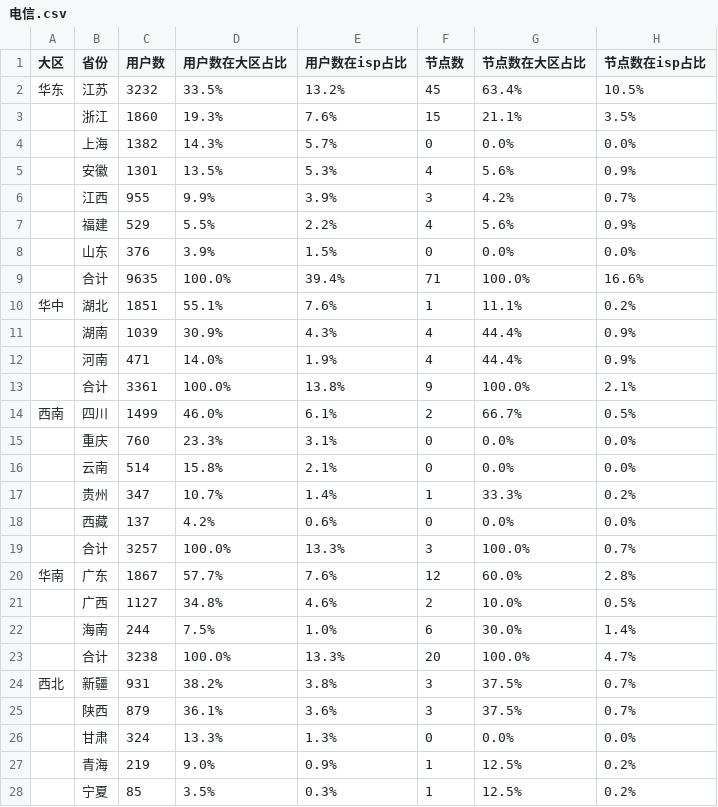
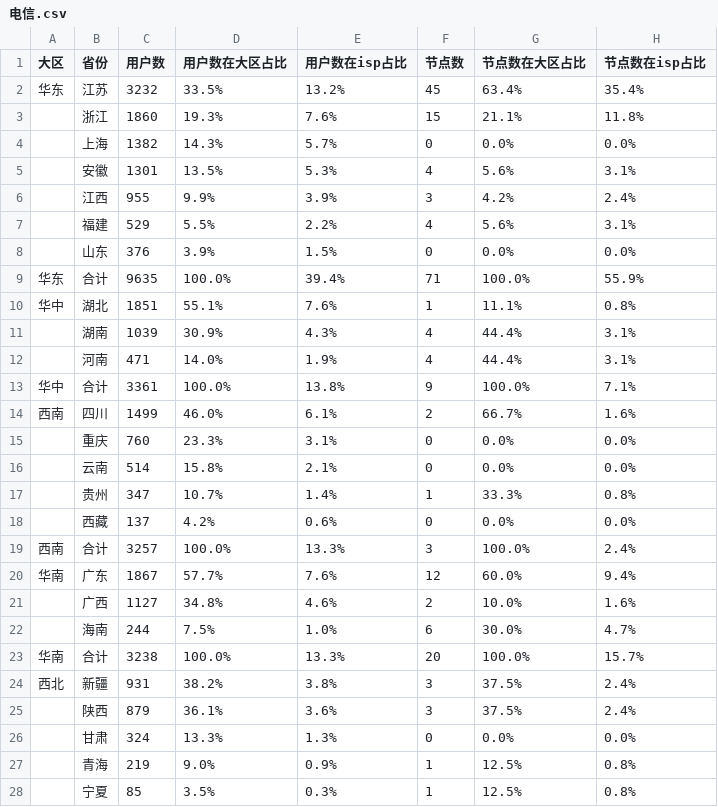
Before and after one commit to felix-001/qvs-tools, a CSV file: area-not-cover/电信.csv, drawn as a sheet; only a part is shown; the diff covers the shown part only.

```diff
--- a/area-not-cover/电信.csv
+++ b/area-not-cover/电信.csv
@@ -1,28 +1,28 @@
 大区, 省份, 用户数, 用户数在大区占比, 用户数在isp占比, 节点数, 节点数在大区占比, 节点数在isp占比
-华东, 江苏, 3232, 33.5%, 13.2%, 45, 63.4%, 10.5%
-, 浙江, 1860, 19.3%, 7.6%, 15, 21.1%, 3.5%
+华东, 江苏, 3232, 33.5%, 13.2%, 45, 63.4%, 35.4%
+, 浙江, 1860, 19.3%, 7.6%, 15, 21.1%, 11.8%
 , 上海, 1382, 14.3%, 5.7%, 0, 0.0%, 0.0%
-, 安徽, 1301, 13.5%, 5.3%, 4, 5.6%, 0.9%
-, 江西, 955, 9.9%, 3.9%, 3, 4.2%, 0.7%
-, 福建, 529, 5.5%, 2.2%, 4, 5.6%, 0.9%
+, 安徽, 1301, 13.5%, 5.3%, 4, 5.6%, 3.1%
+, 江西, 955, 9.9%, 3.9%, 3, 4.2%, 2.4%
+, 福建, 529, 5.5%, 2.2%, 4, 5.6%, 3.1%
 , 山东, 376, 3.9%, 1.5%, 0, 0.0%, 0.0%
-, 合计, 9635, 100.0%, 39.4%, 71, 100.0%, 16.6%
-华中, 湖北, 1851, 55.1%, 7.6%, 1, 11.1%, 0.2%
-, 湖南, 1039, 30.9%, 4.3%, 4, 44.4%, 0.9%
-, 河南, 471, 14.0%, 1.9%, 4, 44.4%, 0.9%
-, 合计, 3361, 100.0%, 13.8%, 9, 100.0%, 2.1%
-西南, 四川, 1499, 46.0%, 6.1%, 2, 66.7%, 0.5%
+华东, 合计, 9635, 100.0%, 39.4%, 71, 100.0%, 55.9%
+华中, 湖北, 1851, 55.1%, 7.6%, 1, 11.1%, 0.8%
+, 湖南, 1039, 30.9%, 4.3%, 4, 44.4%, 3.1%
+, 河南, 471, 14.0%, 1.9%, 4, 44.4%, 3.1%
+华中, 合计, 3361, 100.0%, 13.8%, 9, 100.0%, 7.1%
+西南, 四川, 1499, 46.0%, 6.1%, 2, 66.7%, 1.6%
 , 重庆, 760, 23.3%, 3.1%, 0, 0.0%, 0.0%
 , 云南, 514, 15.8%, 2.1%, 0, 0.0%, 0.0%
-, 贵州, 347, 10.7%, 1.4%, 1, 33.3%, 0.2%
+, 贵州, 347, 10.7%, 1.4%, 1, 33.3%, 0.8%
 , 西藏, 137, 4.2%, 0.6%, 0, 0.0%, 0.0%
-, 合计, 3257, 100.0%, 13.3%, 3, 100.0%, 0.7%
-华南, 广东, 1867, 57.7%, 7.6%, 12, 60.0%, 2.8%
-, 广西, 1127, 34.8%, 4.6%, 2, 10.0%, 0.5%
-, 海南, 244, 7.5%, 1.0%, 6, 30.0%, 1.4%
-, 合计, 3238, 100.0%, 13.3%, 20, 100.0%, 4.7%
-西北, 新疆, 931, 38.2%, 3.8%, 3, 37.5%, 0.7%
-, 陕西, 879, 36.1%, 3.6%, 3, 37.5%, 0.7%
+西南, 合计, 3257, 100.0%, 13.3%, 3, 100.0%, 2.4%
+华南, 广东, 1867, 57.7%, 7.6%, 12, 60.0%, 9.4%
+, 广西, 1127, 34.8%, 4.6%, 2, 10.0%, 1.6%
+, 海南, 244, 7.5%, 1.0%, 6, 30.0%, 4.7%
+华南, 合计, 3238, 100.0%, 13.3%, 20, 100.0%, 15.7%
+西北, 新疆, 931, 38.2%, 3.8%, 3, 37.5%, 2.4%
+, 陕西, 879, 36.1%, 3.6%, 3, 37.5%, 2.4%
 , 甘肃, 324, 13.3%, 1.3%, 0, 0.0%, 0.0%
-, 青海, 219, 9.0%, 0.9%, 1, 12.5%, 0.2%
-, 宁夏, 85, 3.5%, 0.3%, 1, 12.5%, 0.2%
+, 青海, 219, 9.0%, 0.9%, 1, 12.5%, 0.8%
+, 宁夏, 85, 3.5%, 0.3%, 1, 12.5%, 0.8%
```
Also changed, not shown: 10 edited cells elsewhere in this file, area-not-cover/移动.csv, area-not-cover/联通.csv, 2 other files.
